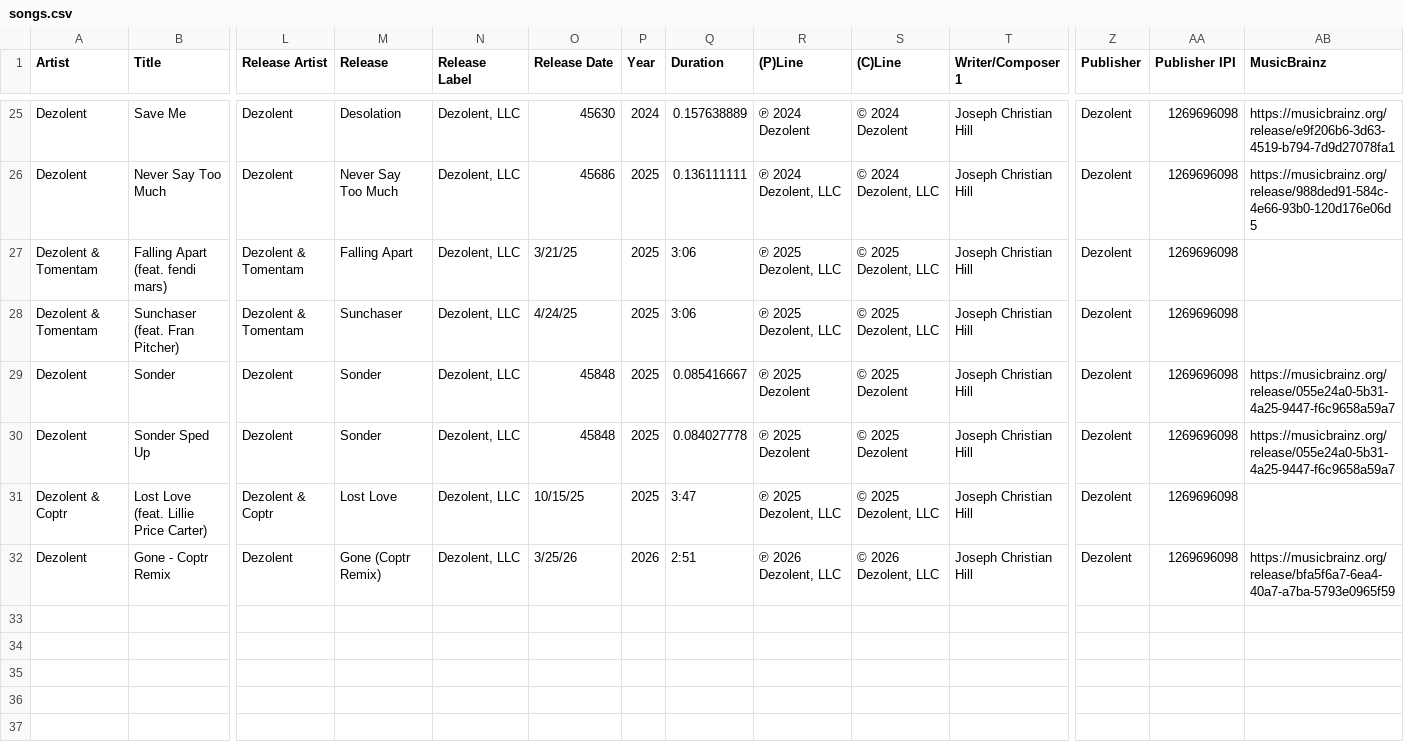
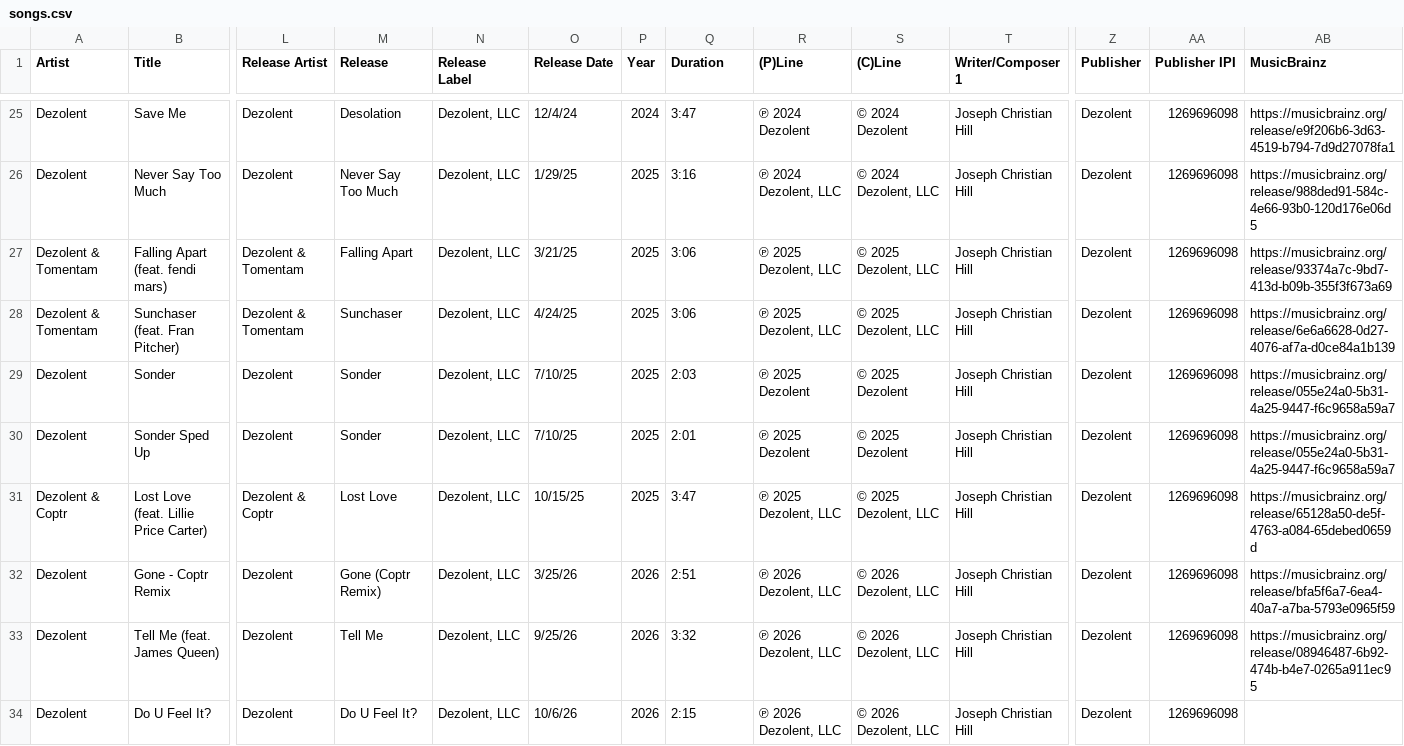
Before and after one commit to dezolent/musicbrainz-importer, a CSV file: songs.csv, drawn as a sheet; only a part is shown, gaps mark what is left out; rows hold the shown columns only; the diff covers the shown part only; the diff names each change by its address in the sheet, - before the commit and + after, or states it on an @@ line.

```diff
--- a/songs.csv
+++ b/songs.csv
-O25 (Release Date): 45630
+O25 (Release Date): 12/4/24
-Q25 (Duration): 0.157638889
+Q25 (Duration): 3:47
-O26 (Release Date): 45686
+O26 (Release Date): 1/29/25
-Q26 (Duration): 0.136111111
+Q26 (Duration): 3:16
-AB27 (MusicBrainz): (empty)
+AB27 (MusicBrainz): https://musicbrainz.org/release/93374a7c-9bd7-413d-b09b-355f3f673a69
-AB28 (MusicBrainz): (empty)
+AB28 (MusicBrainz): https://musicbrainz.org/release/6e6a6628-0d27-4076-af7a-d0ce84a1b139
-O29:O30 (Release Date): 45848
+O29:O30 (Release Date): 7/10/25
-Q29 (Duration): 0.085416667
+Q29 (Duration): 2:03
-Q30 (Duration): 0.084027778
+Q30 (Duration): 2:01
-AB31 (MusicBrainz): (empty)
+AB31 (MusicBrainz): https://musicbrainz.org/release/65128a50-de5f-4763-a084-65debed0659d
+row 33: Dezolent | Tell Me (feat. James Queen) | Dezolent | Tell Me | Dezolent, LLC | 9/25/26 | 2026 | 3:32 | ℗ 2026 Dezolent, LLC | © 2026 Dezolent, LLC | Joseph Christian Hill | Dezolent | 1269696098 | https://musicbrainz.org/release/08946487-6b92-474b-b4e7-0265a911ec95
+row 34: Dezolent | Do U Feel It? | Dezolent | Do U Feel It? | Dezolent, LLC | 10/6/26 | 2026 | 2:15 | ℗ 2026 Dezolent, LLC | © 2026 Dezolent, LLC | Joseph Christian Hill | Dezolent | 1269696098
```
Also changed, not shown: 36 edited cells elsewhere in this file, 44 other files.
